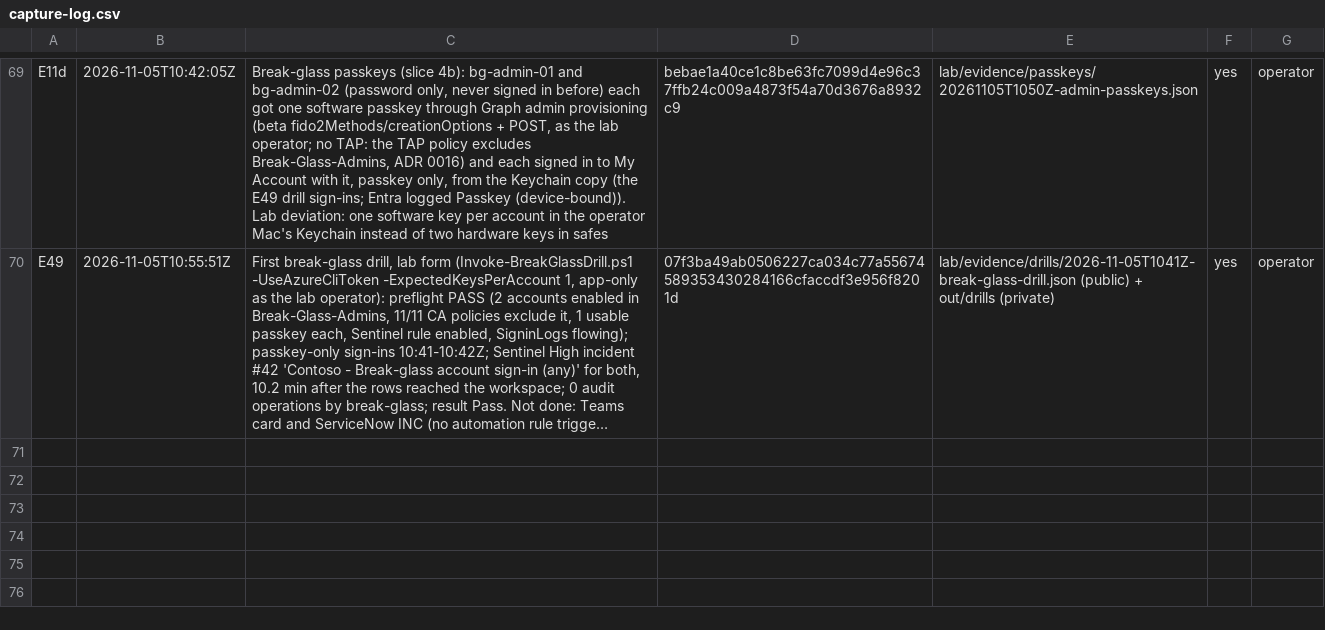
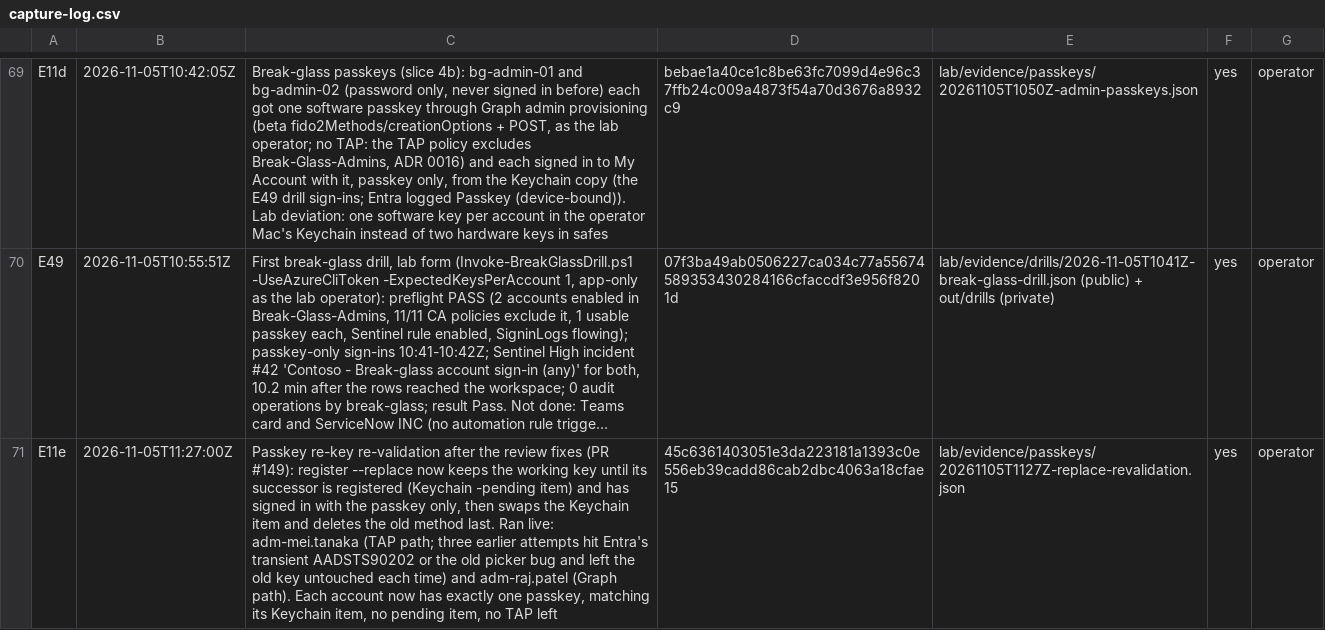
Before and after one commit to ChromeData/contoso-health-identity-lab, a CSV file: lab/evidence/capture-log.csv, drawn as a sheet; only a part is shown, gaps mark what is left out; long unchanged cells end in …; the diff names each change by its address in the sheet, - before the commit and + after, or states it on an @@ line.

```diff
--- a/lab/evidence/capture-log.csv
+++ b/lab/evidence/capture-log.csv
+row 71: E11e | 2026-11-05T11:27:00Z | Passkey re-key re-validation after the review fixes (PR #149): register --replace now keeps the working key until its successor is registered (Keychain -pending item) and has signed in with the passkey only, then swaps the Keychain item and deletes the old method last. Ran live: adm-mei.tanaka (TAP path; three earlier attempts hit Entra's transient AADSTS90202 or the old picker bug and left the old key untouched each time) and adm-raj.patel (Graph path). Each account now has exactly one passkey, matching its Keychain item, no pending item, no TAP left | 45c6361403051e3da223181a1393c0e556eb39cadd86cab2dbc4063a18cfae15 | lab/evidence/passkeys/20261105T1127Z-replace-revalidation.json | yes | operator
```
Also changed, not shown: 4 other files.
